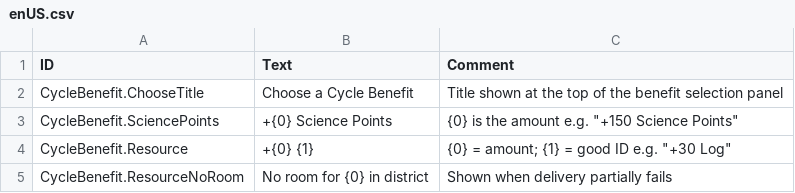
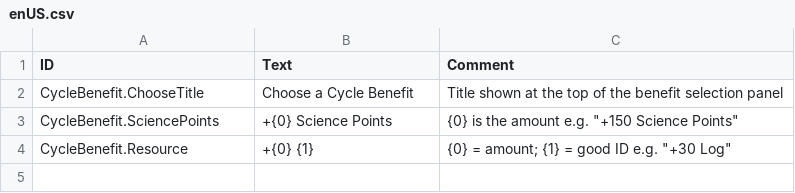
Before and after one commit to Agroqirax/TimberbornRewards, a CSV file: Data/Localizations/enUS.csv, drawn as a sheet.

```diff
--- a/Data/Localizations/enUS.csv
+++ b/Data/Localizations/enUS.csv
@@ -4,2 +4 @@ CycleBenefit.SciencePoints,+{0} Science Points,{0} is the amount e.g. "+150 Scie
 CycleBenefit.Resource,+{0} {1},{0} = amount; {1} = good ID e.g. "+30 Log"
-CycleBenefit.ResourceNoRoom,No room for {0} in district,Shown when delivery partially fails
```
Also changed, not shown: 6 other files.
